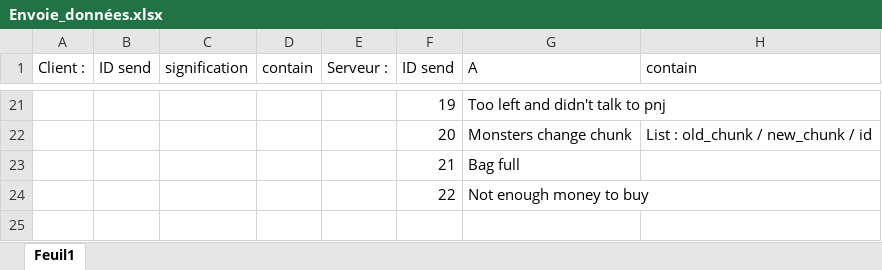
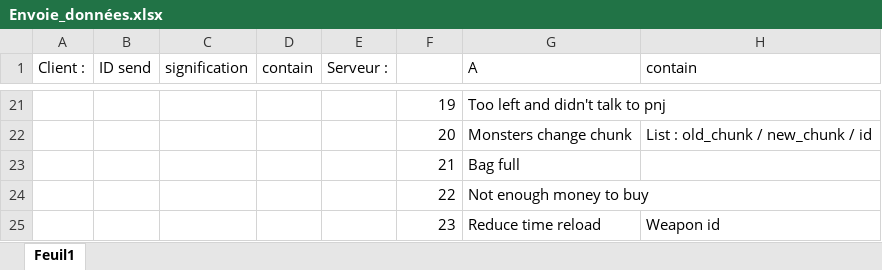
Before and after one commit to schaman1/Unknown, an Excel workbook: data/Envoie_données.xlsx, sheet Feuil1, drawn as a sheet; only a part is shown, gaps mark what is left out; values as stored, in another font and other column widths than the file's, no borders; the diff names each change by its address in the sheet, - before the commit and + after, or states it on an @@ line.

```diff
--- a/data/Envoie_données.xlsx (sheet Feuil1)
+++ b/data/Envoie_données.xlsx (sheet Feuil1)
-F1: ID send
+F1: (empty)
+row 25:  |  |  |  |  | 23 | Reduce time reload | Weapon id
```
Also changed, not shown: 20 other files.
